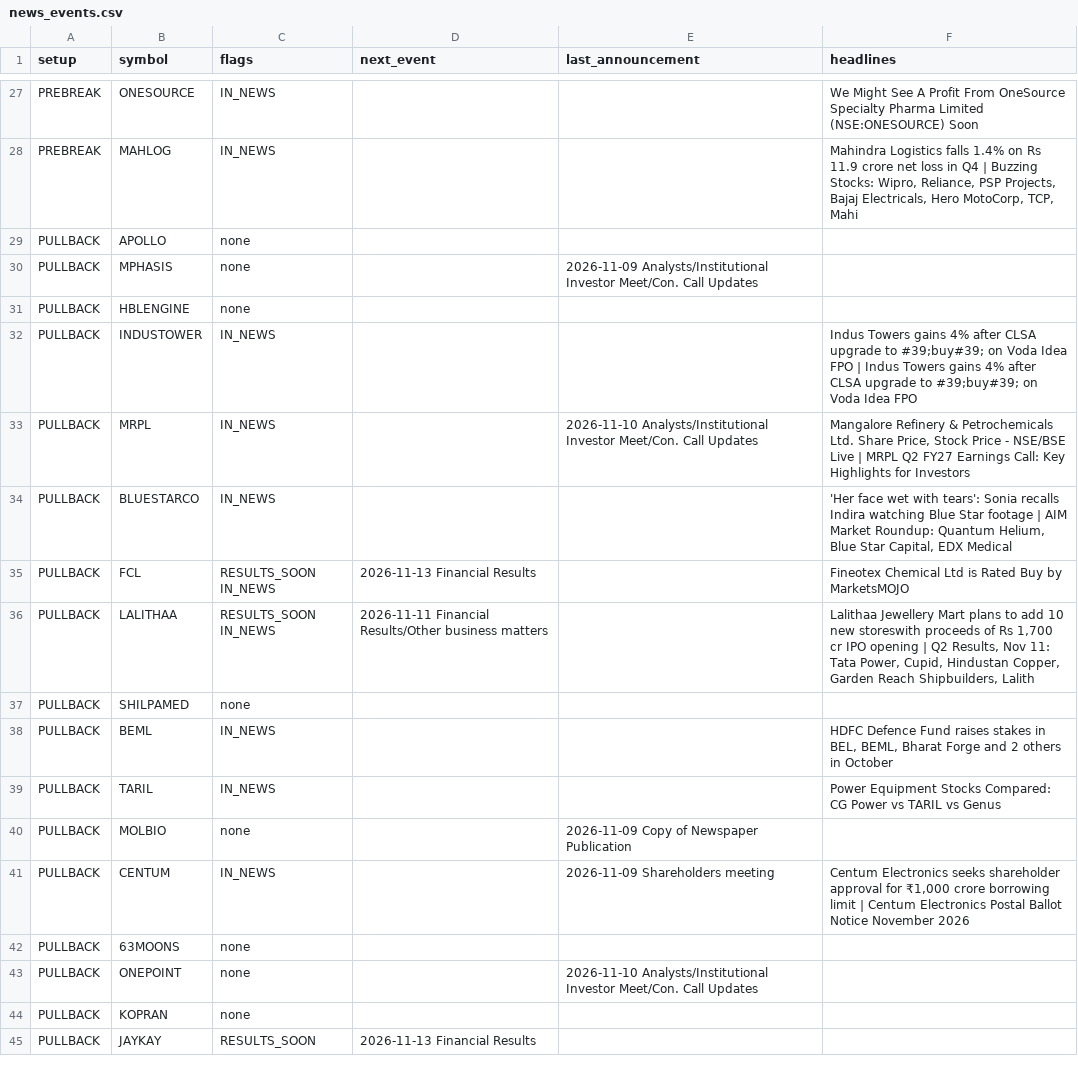
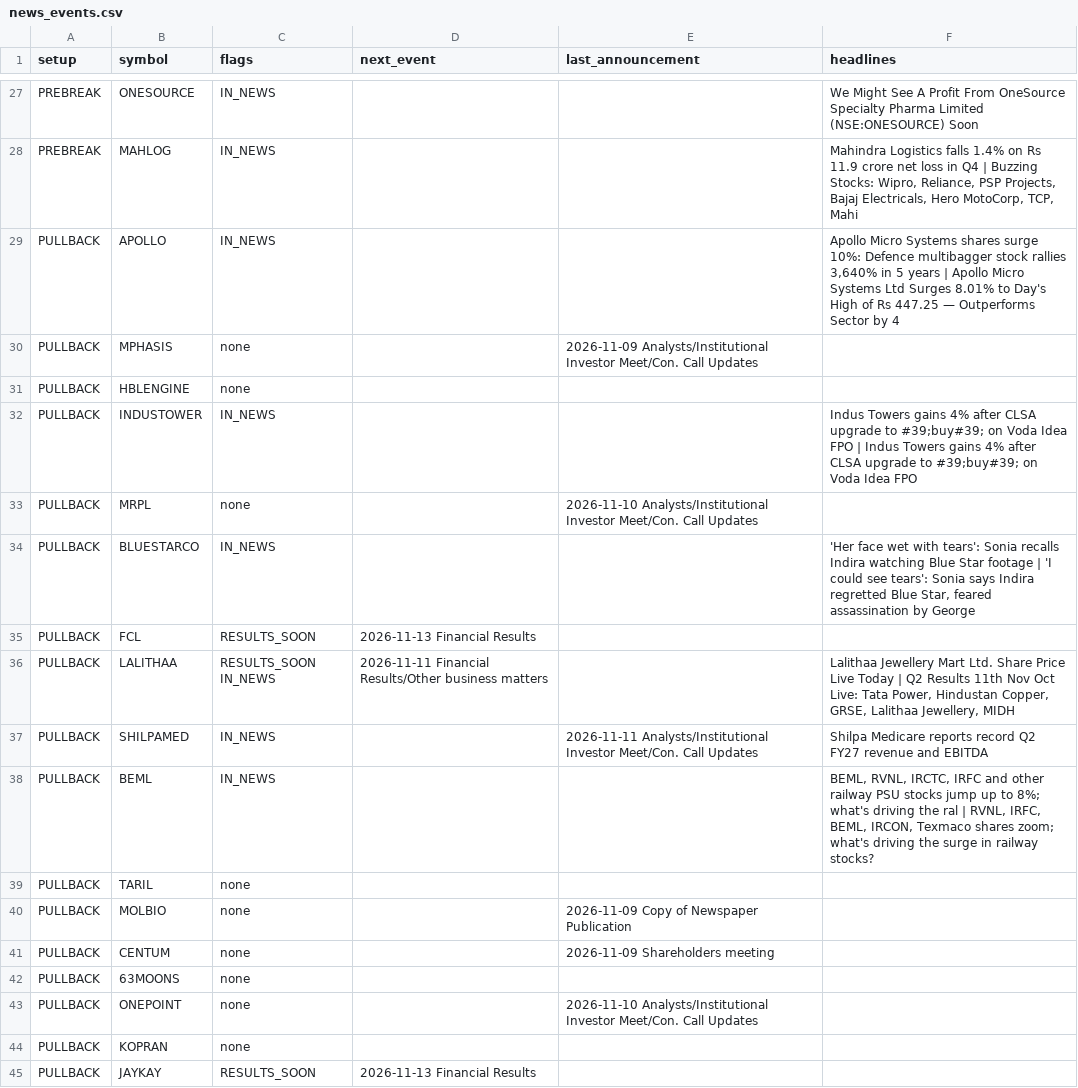
Before and after one commit to sufiyan9512-hue/swing-desk, a CSV file: out/news_events.csv, drawn as a sheet; only a part is shown, gaps mark what is left out; the diff covers the shown part only.

```diff
--- a/out/news_events.csv
+++ b/out/news_events.csv
@@ -28,3 +28,3 @@ PREBREAK,ONESOURCE,IN_NEWS,,,We Might See A Profit From OneSource Specialty Phar
 PREBREAK,MAHLOG,IN_NEWS,,,"Mahindra Logistics falls 1.4% on Rs 11.9 crore net loss in Q4 | Buzzing Stocks: Wipro, Reliance, PSP Projects, Bajaj Electricals, Hero MotoCorp, TCP, Mahi"
-PULLBACK,APOLLO,none,,,
+PULLBACK,APOLLO,IN_NEWS,,,"Apollo Micro Systems shares surge 10%: Defence multibagger stock rallies 3,640% in 5 years | Apollo Micro Systems Ltd Surges 8.01% to Day's High of Rs 447.25 — Outperforms Sector by 4"
 PULLBACK,MPHASIS,none,,2026-11-09 Analysts/Institutional Investor Meet/Con. Call Updates,
@@ -32,11 +32,11 @@ PULLBACK,HBLENGINE,none,,,
 PULLBACK,INDUSTOWER,IN_NEWS,,,Indus Towers gains 4% after CLSA upgrade to #39;buy#39; on Voda Idea FPO | Indus Towers gains 4% after CLSA upgrade to #39;buy#39; on Voda Idea FPO
-PULLBACK,MRPL,IN_NEWS,,2026-11-10 Analysts/Institutional Investor Meet/Con. Call Updates,"Mangalore Refinery & Petrochemicals Ltd. Share Price, Stock Price - NSE/BSE Live | MRPL Q2 FY27 Earnings Call: Key Highlights for Investors"
-PULLBACK,BLUESTARCO,IN_NEWS,,,"'Her face wet with tears': Sonia recalls Indira watching Blue Star footage | AIM Market Roundup: Quantum Helium, Blue Star Capital, EDX Medical"
-PULLBACK,FCL,RESULTS_SOON IN_NEWS,2026-11-13 Financial Results,,Fineotex Chemical Ltd is Rated Buy by MarketsMOJO
-PULLBACK,LALITHAA,RESULTS_SOON IN_NEWS,2026-11-11 Financial Results/Other business matters,,"Lalithaa Jewellery Mart plans to add 10 new storeswith proceeds of Rs 1,700 cr IPO opening | Q2 Results, Nov 11: Tata Power, Cupid, Hindustan Copper, Garden Reach Shipbuilders, Lalith"
-PULLBACK,SHILPAMED,none,,,
-PULLBACK,BEML,IN_NEWS,,,"HDFC Defence Fund raises stakes in BEL, BEML, Bharat Forge and 2 others in October"
-PULLBACK,TARIL,IN_NEWS,,,Power Equipment Stocks Compared: CG Power vs TARIL vs Genus
+PULLBACK,MRPL,none,,2026-11-10 Analysts/Institutional Investor Meet/Con. Call Updates,
+PULLBACK,BLUESTARCO,IN_NEWS,,,"'Her face wet with tears': Sonia recalls Indira watching Blue Star footage | 'I could see tears': Sonia says Indira regretted Blue Star, feared assassination by George"
+PULLBACK,FCL,RESULTS_SOON,2026-11-13 Financial Results,,
+PULLBACK,LALITHAA,RESULTS_SOON IN_NEWS,2026-11-11 Financial Results/Other business matters,,"Lalithaa Jewellery Mart Ltd. Share Price Live Today | Q2 Results 11th Nov Oct Live: Tata Power, Hindustan Copper, GRSE, Lalithaa Jewellery, MIDH"
+PULLBACK,SHILPAMED,IN_NEWS,,2026-11-11 Analysts/Institutional Investor Meet/Con. Call Updates,Shilpa Medicare reports record Q2 FY27 revenue and EBITDA
+PULLBACK,BEML,IN_NEWS,,,"BEML, RVNL, IRCTC, IRFC and other railway PSU stocks jump up to 8%; what's driving the ral | RVNL, IRFC, BEML, IRCON, Texmaco shares zoom; what's driving the surge in railway stocks?"
+PULLBACK,TARIL,none,,,
 PULLBACK,MOLBIO,none,,2026-11-09 Copy of Newspaper Publication,
-PULLBACK,CENTUM,IN_NEWS,,2026-11-09 Shareholders meeting,"Centum Electronics seeks shareholder approval for ₹1,000 crore borrowing limit | Centum Electronics Postal Ballot Notice November 2026"
+PULLBACK,CENTUM,none,,2026-11-09 Shareholders meeting,
 PULLBACK,63MOONS,none,,,
```
Also changed, not shown: 47 edited cells elsewhere in this file, docs/news_events.csv, 6 other files.
